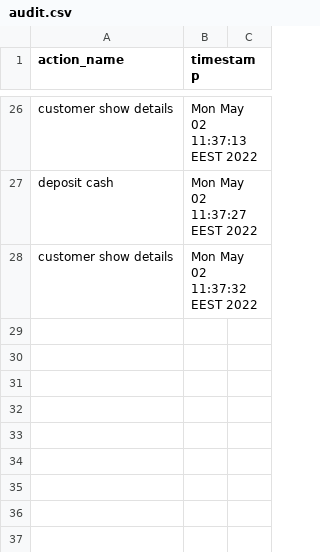
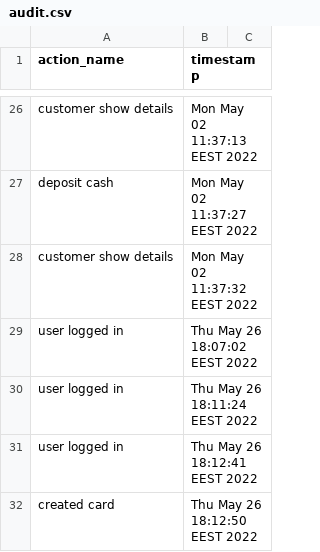
Before and after one commit to MarianNeagu/Banking-Application, a CSV file: src/main/java/com/company/resources/audit.csv, drawn as a sheet; only a part is shown, gaps mark what is left out; the diff names each change by its address in the sheet, - before the commit and + after, or states it on an @@ line.

```diff
--- a/src/main/java/com/company/resources/audit.csv
+++ b/src/main/java/com/company/resources/audit.csv
+row 29: user logged in | Thu May 26 18:07:02 EEST 2022
+row 30: user logged in | Thu May 26 18:11:24 EEST 2022
+row 31: user logged in | Thu May 26 18:12:41 EEST 2022
+row 32: created card | Thu May 26 18:12:50 EEST 2022
```
Also changed, not shown: src/main/java/com/company/resources/standardcards.csv, 30 other files.
